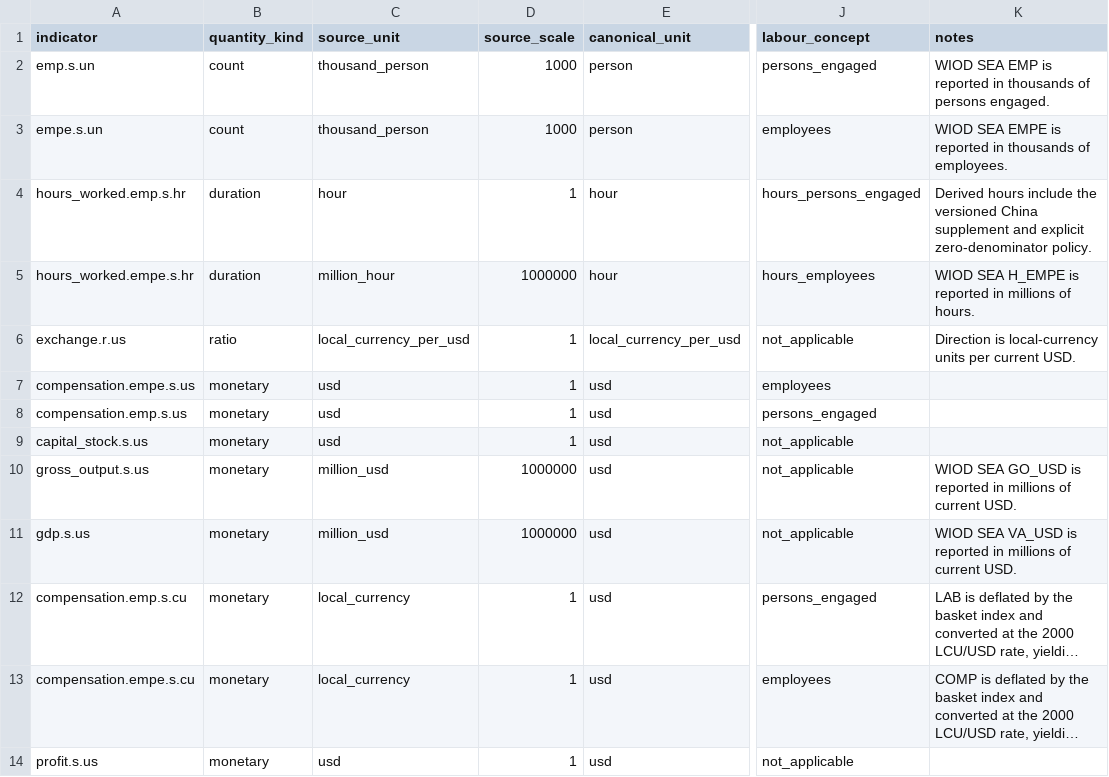
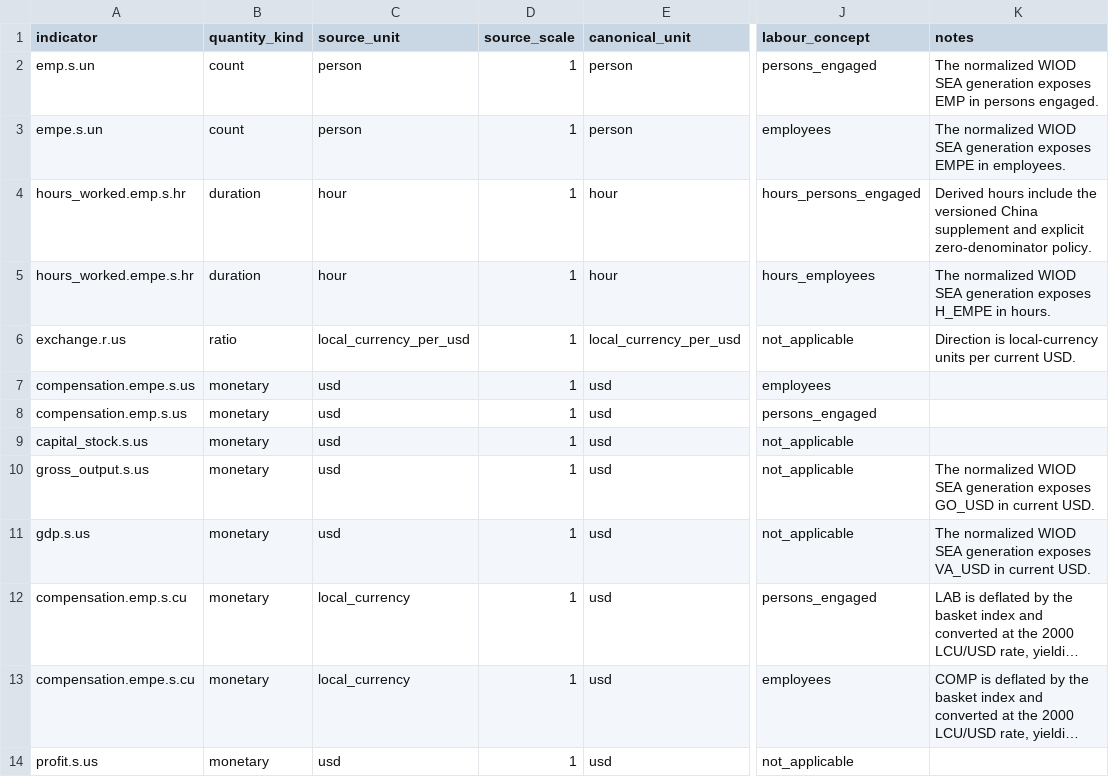
Before and after one commit to rodrigofranklin/wlvdb, a CSV file: contracts/units/wiodr16_v1-units.csv, drawn as a sheet; only a part is shown, gaps mark what is left out; long unchanged cells end in …; the diff names each change by its address in the sheet, - before the commit and + after, or states it on an @@ line.

```diff
--- a/contracts/units/wiodr16_v1-units.csv
+++ b/contracts/units/wiodr16_v1-units.csv
-C2:C3 (source_unit): thousand_person
+C2:C3 (source_unit): person
-D2:D3 (source_scale): 1000
+D2:D3 (source_scale): 1
-K2 (notes): WIOD SEA EMP is reported in thousands of persons engaged.
+K2 (notes): The normalized WIOD SEA generation exposes EMP in persons engaged.
-K3 (notes): WIOD SEA EMPE is reported in thousands of employees.
+K3 (notes): The normalized WIOD SEA generation exposes EMPE in employees.
-C5 (source_unit): million_hour
+C5 (source_unit): hour
-D5 (source_scale): 1000000
+D5 (source_scale): 1
-K5 (notes): WIOD SEA H_EMPE is reported in millions of hours.
+K5 (notes): The normalized WIOD SEA generation exposes H_EMPE in hours.
-C10:C11 (source_unit): million_usd
+C10:C11 (source_unit): usd
-D10:D11 (source_scale): 1000000
+D10:D11 (source_scale): 1
-K10 (notes): WIOD SEA GO_USD is reported in millions of current USD.
+K10 (notes): The normalized WIOD SEA generation exposes GO_USD in current USD.
-K11 (notes): WIOD SEA VA_USD is reported in millions of current USD.
+K11 (notes): The normalized WIOD SEA generation exposes VA_USD in current USD.
```
Also changed, not shown: contracts/units/wiodr13_v1-units.csv, parameters/wiodr13/_source_solutions.csv, 31 other files.
